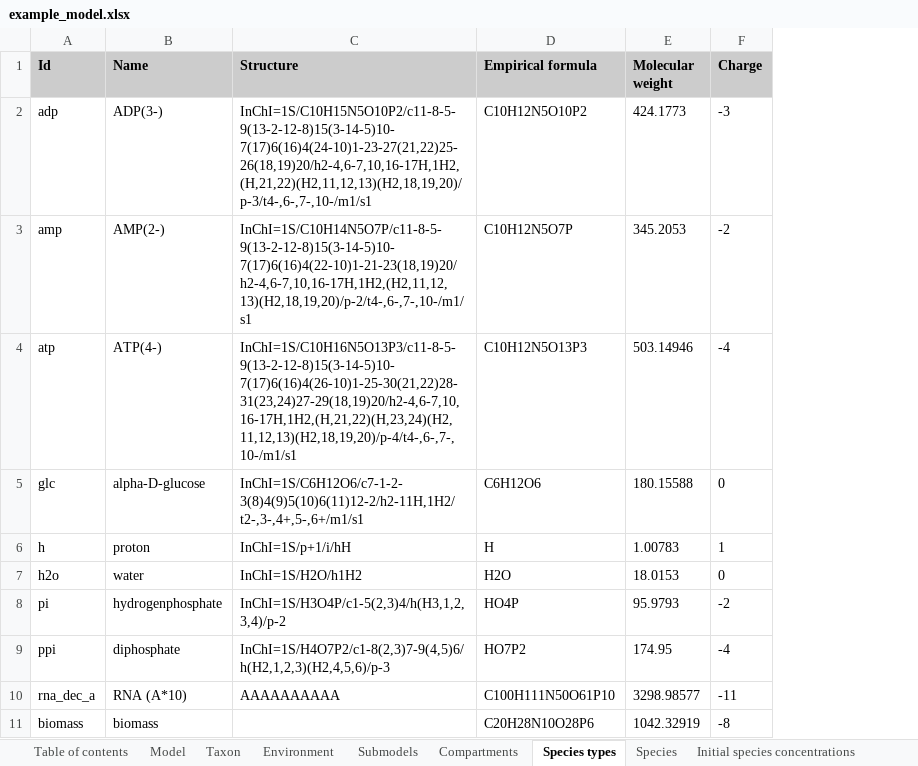
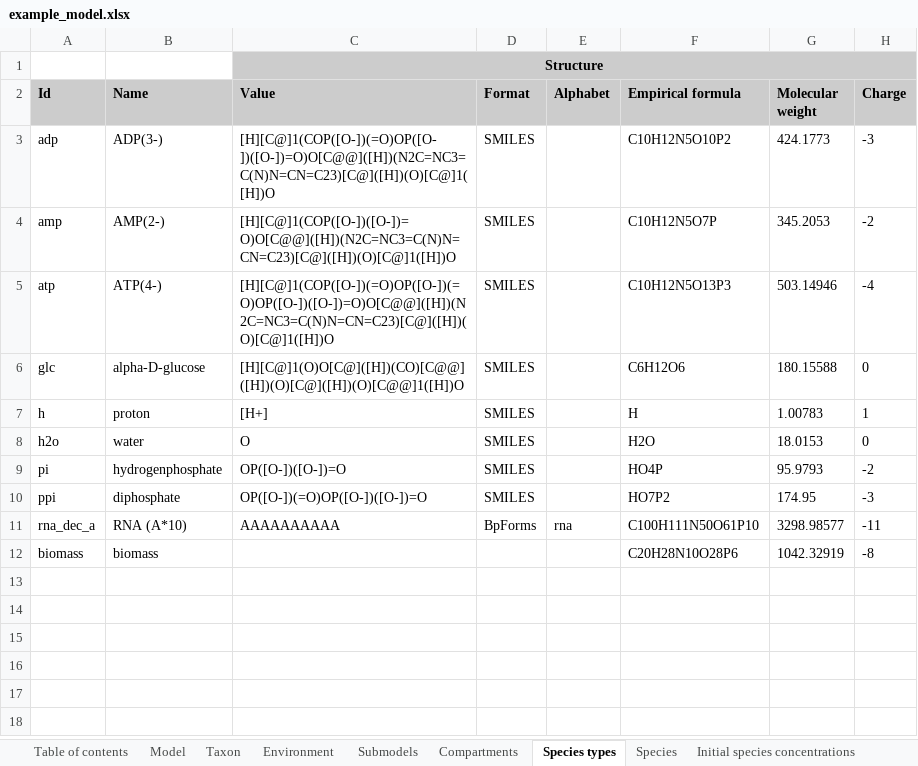
Before and after one commit to KarrLab/intro_to_wc_modeling, an Excel workbook: intro_to_wc_modeling/wc_modeling/wc_lang_tutorial/examples/example_model.xlsx, sheet Species types, drawn as a sheet; only a part is shown; values as stored, in another font and other column widths than the file's, no borders; removed rows and columns are numbered as before the commit, all else as after; rows hold the shown columns only; the diff names each change by its address in the sheet, - before the commit and + after, or states it on an @@ line.

Commit message:
updating for wc_lang.ChemicalStructure

```diff
--- a/intro_to_wc_modeling/wc_modeling/wc_lang_tutorial/examples/example_model.xlsx (sheet Species types)
+++ b/intro_to_wc_modeling/wc_modeling/wc_lang_tutorial/examples/example_model.xlsx (sheet Species types)
-column C (Structure), rows 2-10: InChI=1S/C10H15N5O10P2/c11-8-5-9(13-2-12-8)15(3-14-5)10-7(17)6(16)4(24-10)1-23-27(21,22)25-26(18,19)20/h2-4,6-7,10,16-17H,1H2,(H,21,22)(H2,11,12,13)(H2,18,19,20)/p-3/t4-,6-,7-,10-/m1/s1 | InChI=1S/C10H14N5O7P/c11-8-5-9(13-2-12-8)15(3-14-5)10-7(17)6(16)4(22-10)1-21-23(18,19)20/h2-4,6-7,10,16-17H,1H2,(H2,11,12,13)(H2,18,19,20)/p-2/t4-,6-,7-,10-/m1/s1 | InChI=1S/C10H16N5O13P3/c11-8-5-9(13-2-12-8)15(3-14-5)10-7(17)6(16)4(26-10)1-25-30(21,22)28-31(23,24)27-29(18,19)20/h2-4,6-7,10,16-17H,1H2,(H,21,22)(H,23,24)(H2,11,12,13)(H2,18,19,20)/p-4/t4-,6-,7-,10-/m1/s1 | InChI=1S/C6H12O6/c7-1-2-3(8)4(9)5(10)6(11)12-2/h2-11H,1H2/t2-,3-,4+,5-,6+/m1/s1 | InChI=1S/p+1/i/hH | InChI=1S/H2O/h1H2 | InChI=1S/H3O4P/c1-5(2,3)4/h(H3,1,2,3,4)/p-2 | InChI=1S/H4O7P2/c1-8(2,3)7-9(4,5)6/h(H2,1,2,3)(H2,4,5,6)/p-3 | AAAAAAAAAA
+column C (Value), rows 3-11: [H][C@]1(COP([O-])(=O)OP([O-])([O-])=O)O[C@@]([H])(N2C=NC3=C(N)N=CN=C23)[C@]([H])(O)[C@]1([H])O | [H][C@]1(COP([O-])([O-])=O)O[C@@]([H])(N2C=NC3=C(N)N=CN=C23)[C@]([H])(O)[C@]1([H])O | [H][C@]1(COP([O-])(=O)OP([O-])(=O)OP([O-])([O-])=O)O[C@@]([H])(N2C=NC3=C(N)N=CN=C23)[C@]([H])(O)[C@]1([H])O | [H][C@]1(O)O[C@]([H])(CO)[C@@]([H])(O)[C@]([H])(O)[C@@]1([H])O | [H+] | O | OP([O-])([O-])=O | OP([O-])(=O)OP([O-])([O-])=O | AAAAAAAAAA
+column D (Format), rows 3-11: SMILES | SMILES | SMILES | SMILES | SMILES | SMILES | SMILES | SMILES | BpForms
+column E (Alphabet), row 11: rna
+row 1:  |  | Structure
-H10 (Charge): -4
+H10 (Charge): -3
```
Also changed, not shown: 1 other file.
